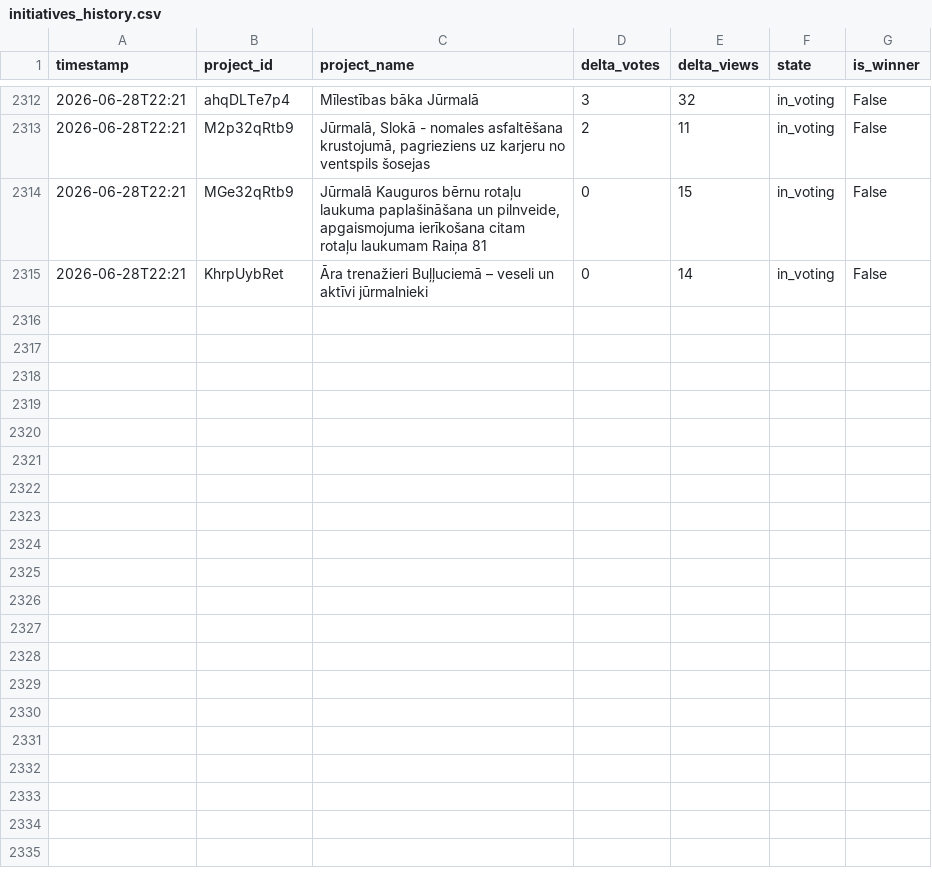
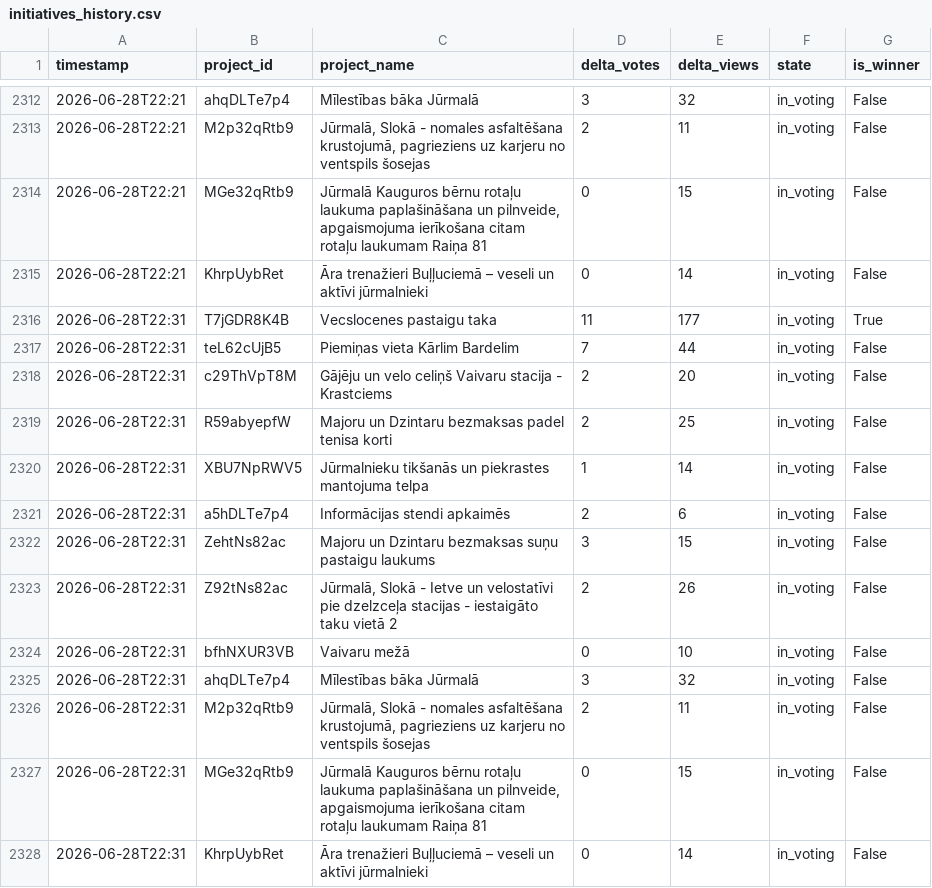
Before and after one commit to mikemaste1/jurmala-initiatives-tracker, a CSV file: data/initiatives_history.csv, drawn as a sheet; only a part is shown, gaps mark what is left out; the diff names each change by its address in the sheet, - before the commit and + after, or states it on an @@ line.

```diff
--- a/data/initiatives_history.csv
+++ b/data/initiatives_history.csv
+row 2316: 2026-06-28T22:31 | T7jGDR8K4B | Vecslocenes pastaigu taka | 11 | 177 | in_voting | True
+row 2317: 2026-06-28T22:31 | teL62cUjB5 | Piemiņas vieta Kārlim Bardelim | 7 | 44 | in_voting | False
+row 2318: 2026-06-28T22:31 | c29ThVpT8M | Gājēju un velo celiņš Vaivaru stacija - Krastciems | 2 | 20 | in_voting | False
+row 2319: 2026-06-28T22:31 | R59abyepfW | Majoru un Dzintaru bezmaksas padel tenisa korti | 2 | 25 | in_voting | False
+row 2320: 2026-06-28T22:31 | XBU7NpRWV5 | Jūrmalnieku tikšanās un piekrastes mantojuma telpa | 1 | 14 | in_voting | False
+row 2321: 2026-06-28T22:31 | a5hDLTe7p4 | Informācijas stendi apkaimēs | 2 | 6 | in_voting | False
+row 2322: 2026-06-28T22:31 | ZehtNs82ac | Majoru un Dzintaru bezmaksas suņu pastaigu laukums | 3 | 15 | in_voting | False
+row 2323: 2026-06-28T22:31 | Z92tNs82ac | Jūrmalā, Slokā - Ietve un velostatīvi pie dzelzceļa stacijas - iestaigāto taku vietā 2 | 2 | 26 | in_voting | False
+row 2324: 2026-06-28T22:31 | bfhNXUR3VB | Vaivaru mežā | 0 | 10 | in_voting | False
+row 2325: 2026-06-28T22:31 | ahqDLTe7p4 | Mīlestības bāka Jūrmalā | 3 | 32 | in_voting | False
+row 2326: 2026-06-28T22:31 | M2p32qRtb9 | Jūrmalā, Slokā - nomales asfaltēšana krustojumā, pagrieziens uz karjeru no ventspils šosejas | 2 | 11 | in_voting | False
+row 2327: 2026-06-28T22:31 | MGe32qRtb9 | Jūrmalā Kauguros bērnu rotaļu laukuma paplašināšana un pilnveide, apgaismojuma ierīkošana citam rotaļu laukumam Raiņa 81 | 0 | 15 | in_voting | False
+row 2328: 2026-06-28T22:31 | KhrpUybRet | Āra trenažieri Buļļuciemā – veseli un aktīvi jūrmalnieki | 0 | 14 | in_voting | False
```
Also changed, not shown: 3 other files.
